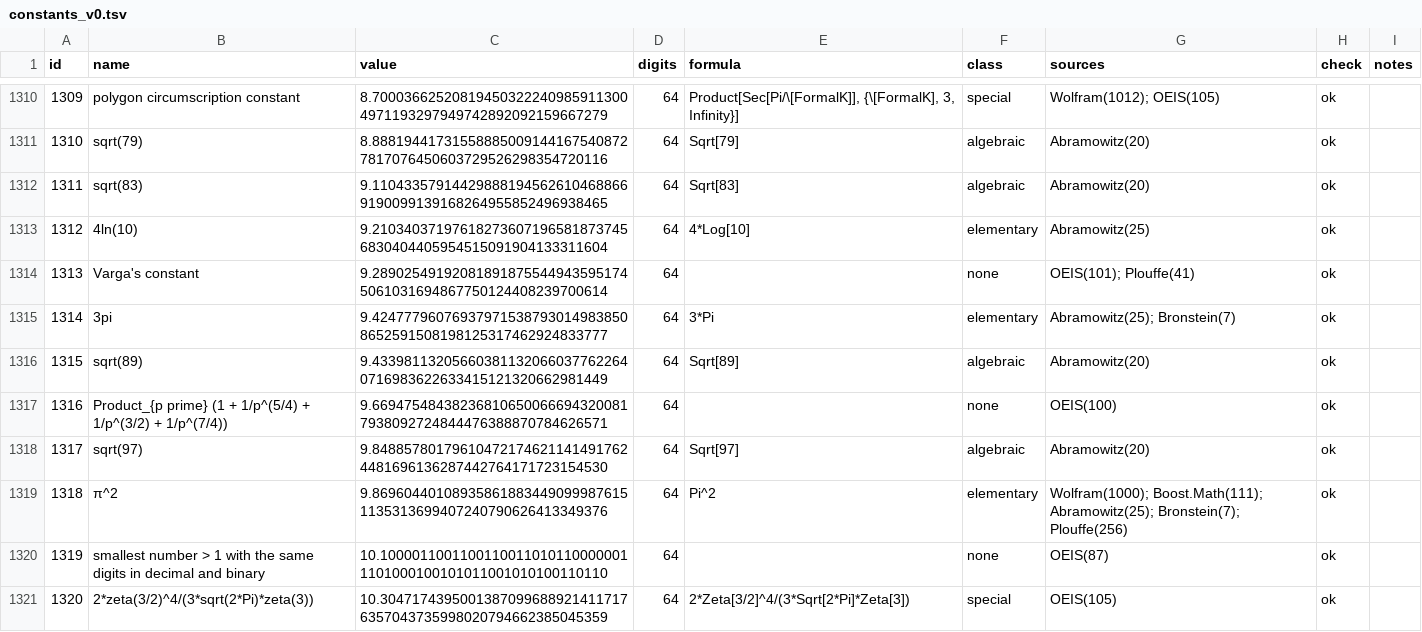
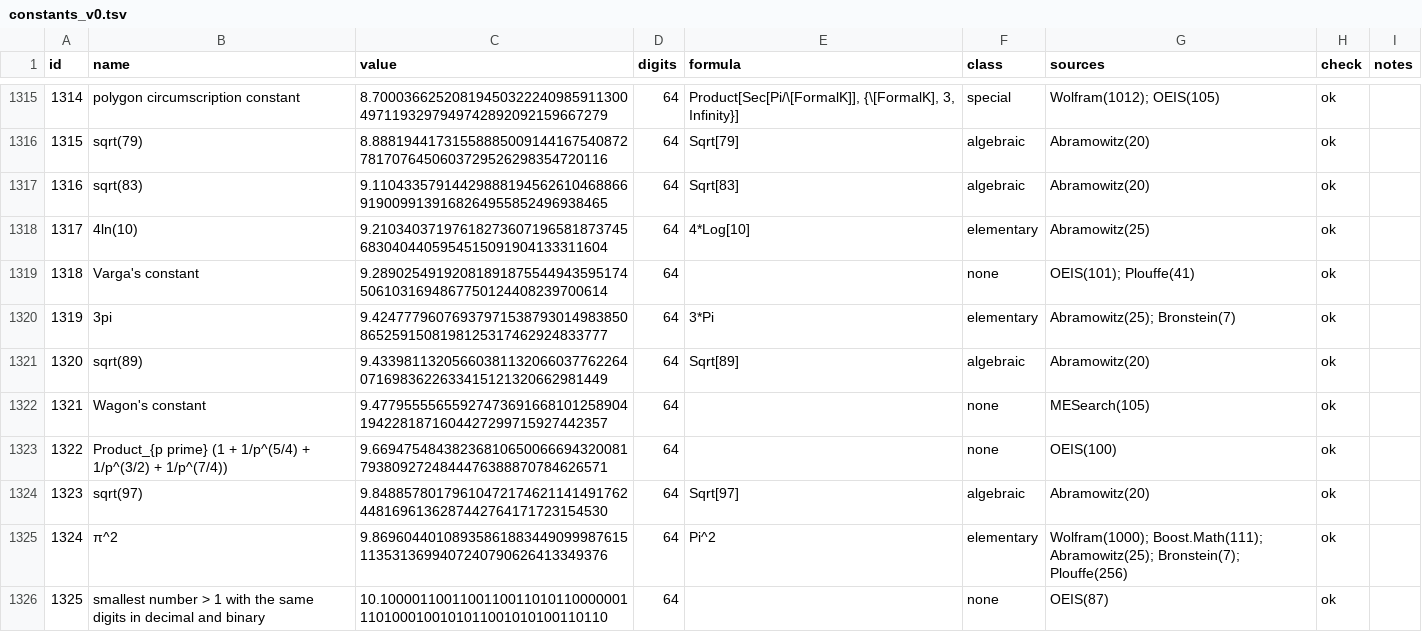
Before and after one commit to VA00/ConstantRecognition, a TSV file: benchmark/constants_v0.tsv, drawn as a sheet; only a part is shown, gaps mark what is left out; the shorter side is filled out with more unchanged rows; the diff covers the shown part only; the diff names each change by its address in the sheet, - before the commit and + after, or states it on an @@ line.

```diff
--- a/benchmark/constants_v0.tsv
+++ b/benchmark/constants_v0.tsv
@@ column A (id) renumbered from row 163 down @@
+row 1322: 1321 | Wagon's constant | 9.477955556559274736916681012589041942281871604427299715927442357 | 64 |  | none | MESearch(105) | ok
```
Also changed, not shown: 5 added rows elsewhere in this file, benchmark/constants_v0_sources.tsv, benchmark/results/v0_K5.tsv, 8 other files.
